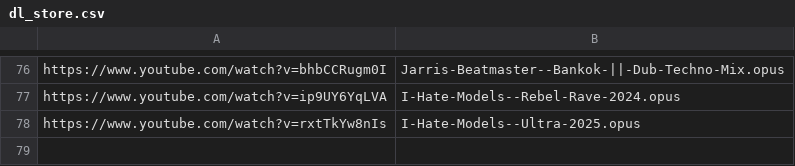
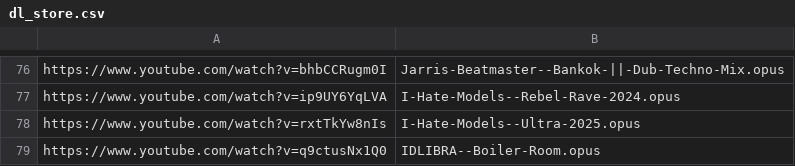
Before and after one commit to MordecaiMalignatus/work-music, a CSV file: dl_store.csv, drawn as a sheet; only a part is shown, gaps mark what is left out.

Commit message:
Set: IDLIBRA -- Boiler-Room

```diff
--- a/dl_store.csv
+++ b/dl_store.csv
@@ -78 +78,2 @@ https://www.youtube.com/watch?v=ip9UY6YqLVA,I-Hate-Models--Rebel-Rave-2024.opus
 https://www.youtube.com/watch?v=rxtTkYw8nIs,I-Hate-Models--Ultra-2025.opus
+https://www.youtube.com/watch?v=q9ctusNx1Q0,IDLIBRA--Boiler-Room.opus
```
